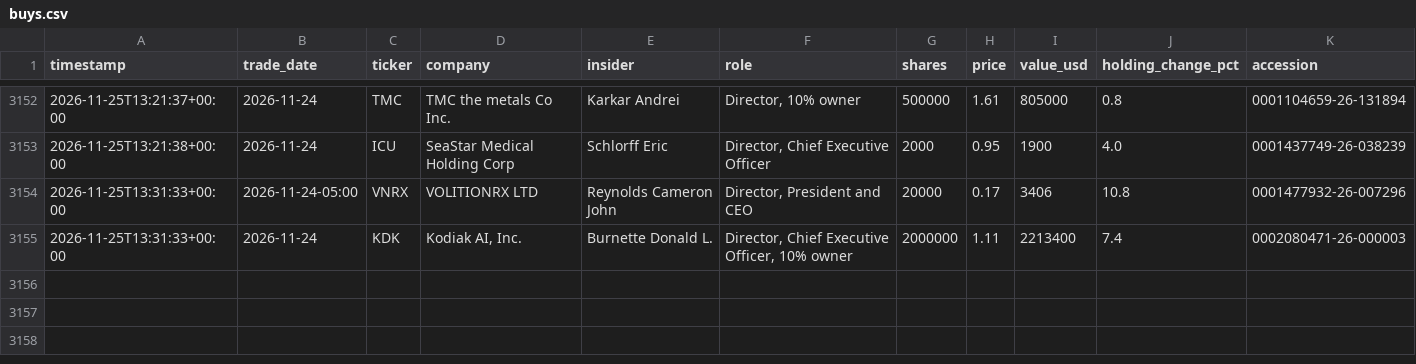
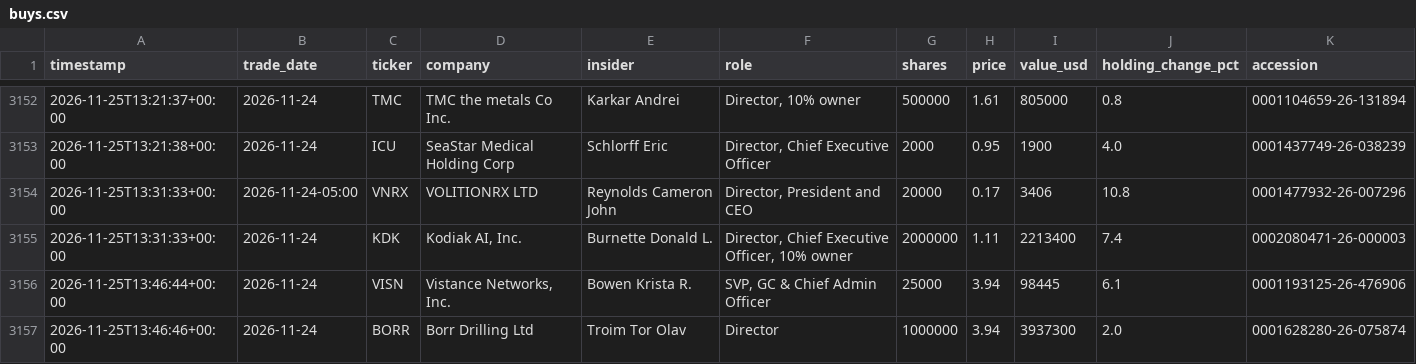
Before and after one commit to kiianwanted-byte/filings-monitor, a CSV file: data/buys.csv, drawn as a sheet; only a part is shown, gaps mark what is left out.

```diff
--- a/data/buys.csv
+++ b/data/buys.csv
@@ -3155 +3155,3 @@ timestamp,trade_date,ticker,company,insider,role,shares,price,value_usd,holding_
 2026-11-25T13:31:33+00:00,2026-11-24,KDK,"Kodiak AI, Inc.",Burnette Donald L.,"Director, Chief Executive Officer, 10% owner",2000000,1.11,2213400,7.4,0002080471-26-000003
+2026-11-25T13:46:44+00:00,2026-11-24,VISN,"Vistance Networks, Inc.",Bowen Krista R.,"SVP, GC & Chief Admin Officer",25000,3.94,98445,6.1,0001193125-26-476906
+2026-11-25T13:46:46+00:00,2026-11-24,BORR,Borr Drilling Ltd,Troim Tor Olav,Director,1000000,3.94,3937300,2.0,0001628280-26-075874
```
Also changed, not shown: 4 other files.
